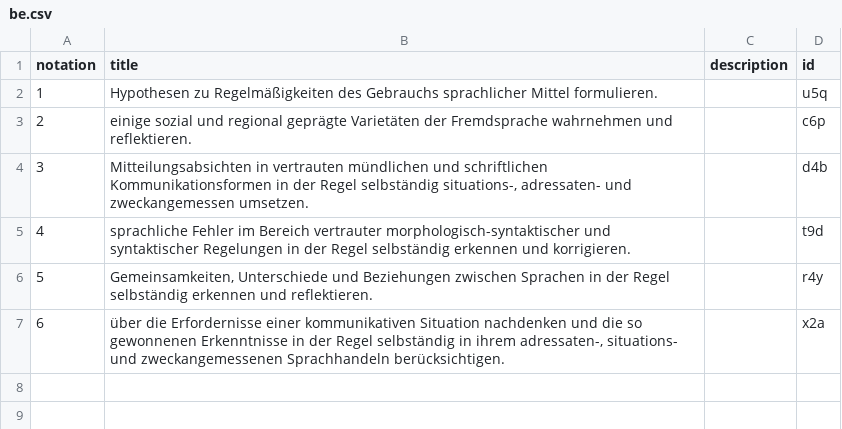
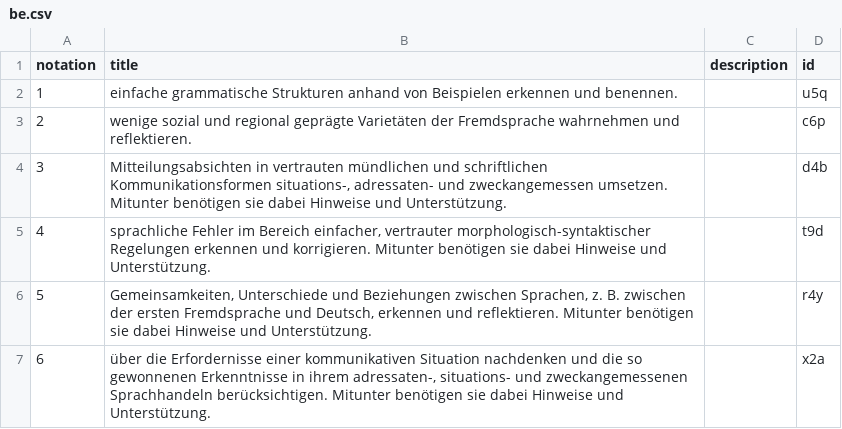
Before and after one commit to iqb-vocabs/v56, a CSV file: be.csv, drawn as a sheet.

```diff
--- a/be.csv
+++ b/be.csv
@@ -1,7 +1,7 @@
 "notation";"title";"description";"id"
-"1";"Hypothesen zu Regelmäßigkeiten des Gebrauchs sprachlicher Mittel formulieren.";"";"u5q"
-"2";"einige sozial und regional geprägte Varietäten der Fremdsprache wahrnehmen und reflektieren.";"";"c6p"
-"3";"Mitteilungsabsichten in vertrauten mündlichen und schriftlichen Kommunikationsformen in der Regel selbständig situations-, adressaten- und zweckangemessen umsetzen.";"";"d4b"
-"4";"sprachliche Fehler im Bereich vertrauter morphologisch-syntaktischer und syntaktischer Regelungen in der Regel selbständig erkennen und korrigieren.";"";"t9d"
-"5";"Gemeinsamkeiten, Unterschiede und Beziehungen zwischen Sprachen in der Regel selbständig erkennen und reflektieren.";"";"r4y"
-"6";"über die Erfordernisse einer kommunikativen Situation nachdenken und die so gewonnenen Erkenntnisse in der Regel selbständig in ihrem adressaten-, situations- und zweckangemessenen Sprachhandeln berücksichtigen.";"";"x2a"
+"1";"einfache grammatische Strukturen anhand von Beispielen erkennen und benennen.";"";"u5q"
+"2";"wenige sozial und regional geprägte Varietäten der Fremdsprache wahrnehmen und reflektieren.";"";"c6p"
+"3";"Mitteilungsabsichten in vertrauten mündlichen und schriftlichen Kommunikationsformen situations-, adressaten- und zweckangemessen umsetzen. Mitunter benötigen sie dabei Hinweise und Unterstützung.";"";"d4b"
+"4";"sprachliche Fehler im Bereich einfacher, vertrauter morphologisch-syntaktischer Regelungen erkennen und korrigieren. Mitunter benötigen sie dabei Hinweise und Unterstützung.";"";"t9d"
+"5";"Gemeinsamkeiten, Unterschiede und Beziehungen zwischen Sprachen, z. B. zwischen der ersten Fremdsprache und Deutsch, erkennen und reflektieren. Mitunter benötigen sie dabei Hinweise und Unterstützung.";"";"r4y"
+"6";"über die Erfordernisse einer kommunikativen Situation nachdenken und die so gewonnenen Erkenntnisse in ihrem adressaten-, situations- und zweckangemessenen Sprachhandeln berücksichtigen. Mitunter benötigen sie dabei Hinweise und Unterstützung.";"";"x2a"
```
Also changed, not shown: fe.csv, ie.csv, 9 other files.
